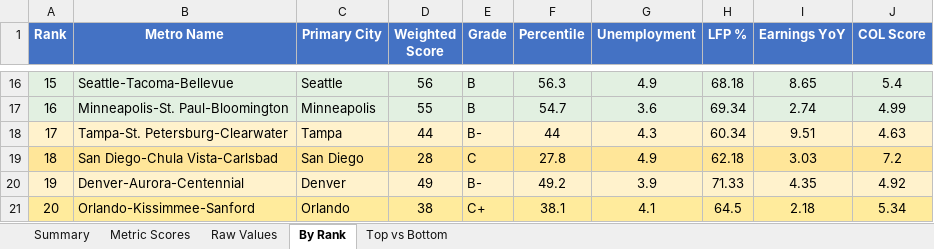
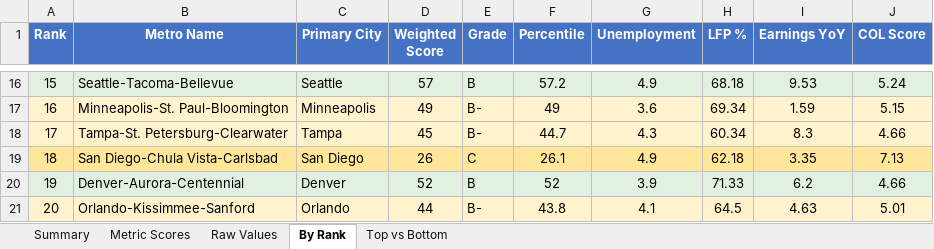
Before and after one commit to danielwipert/city.economic.health, an Excel workbook: Economic_Metrics_All_Metros.xlsx, sheet By Rank, drawn as a sheet; only a part is shown, gaps mark what is left out; values as stored, in another font and other column widths than the file's, no borders; the diff covers the shown part only; the diff names each change by its address in the sheet, - before the commit and + after, or states it on an @@ line.

```diff
--- a/Economic_Metrics_All_Metros.xlsx (sheet By Rank)
+++ b/Economic_Metrics_All_Metros.xlsx (sheet By Rank)
-D16 (Weighted Score): 56
+D16 (Weighted Score): 57
-F16 (Percentile): 56.3
+F16 (Percentile): 57.2
-I16 (Earnings YoY): 8.65
+I16 (Earnings YoY): 9.53
-J16 (COL Score): 5.4
+J16 (COL Score): 5.24
-A17:J17 fill: #E2F0E1
+A17:J17 fill: #FFF2CC
-D17 (Weighted Score): 55
+D17 (Weighted Score): 49
-E17 (Grade): B
+E17 (Grade): B-
-F17 (Percentile): 54.7
+F17 (Percentile): 49
-I17 (Earnings YoY): 2.74
+I17 (Earnings YoY): 1.59
-J17 (COL Score): 4.99
+J17 (COL Score): 5.15
-D18 (Weighted Score): 44
+D18 (Weighted Score): 45
-F18 (Percentile): 44
+F18 (Percentile): 44.7
-I18 (Earnings YoY): 9.51
+I18 (Earnings YoY): 8.3
-J18 (COL Score): 4.63
+J18 (COL Score): 4.66
-D19 (Weighted Score): 28
+D19 (Weighted Score): 26
-F19 (Percentile): 27.8
+F19 (Percentile): 26.1
-I19 (Earnings YoY): 3.03
+I19 (Earnings YoY): 3.35
-J19 (COL Score): 7.2
+J19 (COL Score): 7.13
-A20:J20 fill: #FFF2CC
+A20:J20 fill: #E2F0E1
-D20 (Weighted Score): 49
+D20 (Weighted Score): 52
-E20 (Grade): B-
+E20 (Grade): B
-F20 (Percentile): 49.2
+F20 (Percentile): 52
-I20 (Earnings YoY): 4.35
+I20 (Earnings YoY): 6.2
-J20 (COL Score): 4.92
+J20 (COL Score): 4.66
-A21:J21 fill: #FFEB9C
+A21:J21 fill: #FFF2CC
-D21 (Weighted Score): 38
+D21 (Weighted Score): 44
-E21 (Grade): C+
+E21 (Grade): B-
-F21 (Percentile): 38.1
+F21 (Percentile): 43.8
-I21 (Earnings YoY): 2.18
+I21 (Earnings YoY): 4.63
-J21 (COL Score): 5.34
+J21 (COL Score): 5.01
```
Also changed, not shown: 174 edited cells and cell formats elsewhere in this sheet, sheet Raw Values, sheet Metric Scores, sheet Summary, sheet Top vs Bottom, 54 other files.
